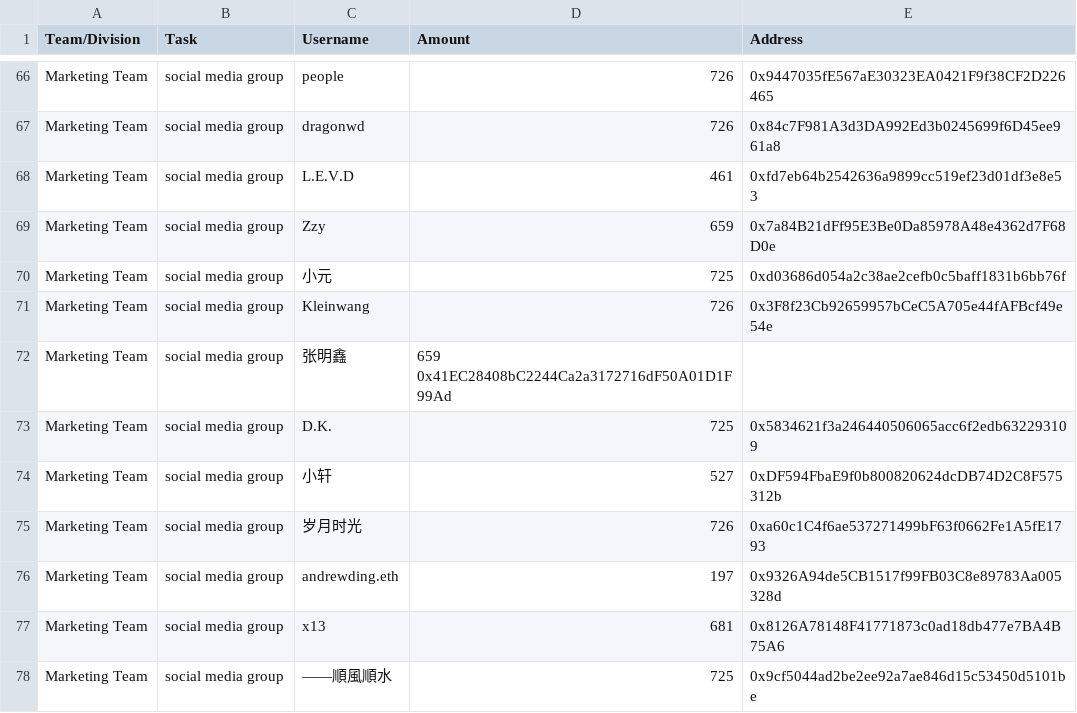
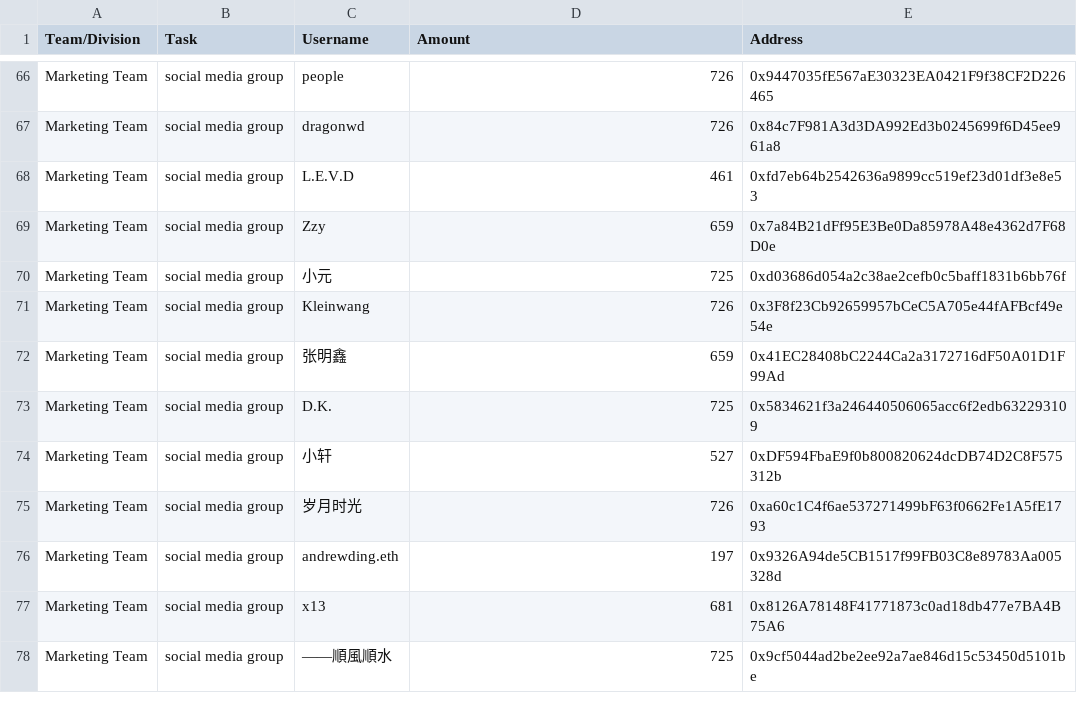
Before and after one commit to People-DAO/files, a CSV file: accounting/bookkeeping/PeopleDAO-Accounting-202401.csv, drawn as a sheet; only a part is shown, gaps mark what is left out; the diff names each change by its address in the sheet, - before the commit and + after, or states it on an @@ line.

Commit message:
Update PeopleDAO-Accounting-202401.csv

```diff
--- a/accounting/bookkeeping/PeopleDAO-Accounting-202401.csv
+++ b/accounting/bookkeeping/PeopleDAO-Accounting-202401.csv
-D72 (Amount): 659 0x41EC28408bC2244Ca2a3172716dF50A01D1F99Ad
+D72 (Amount): 659
-E72 (Address): (empty)
+E72 (Address): 0x41EC28408bC2244Ca2a3172716dF50A01D1F99Ad
```
